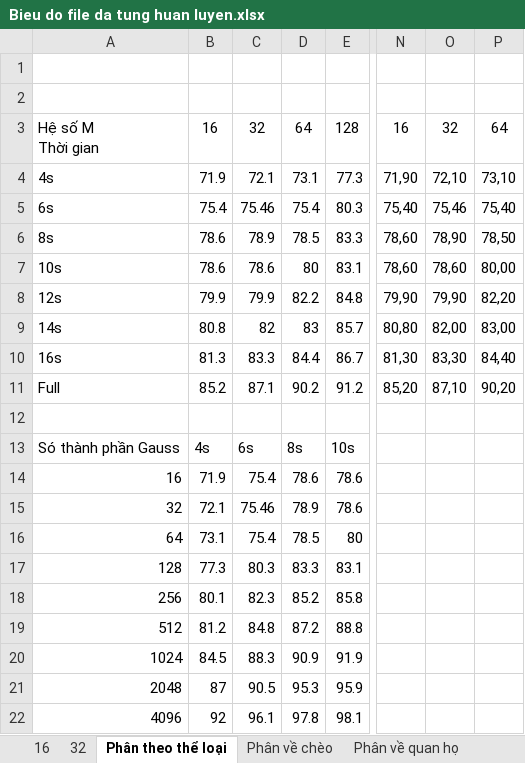
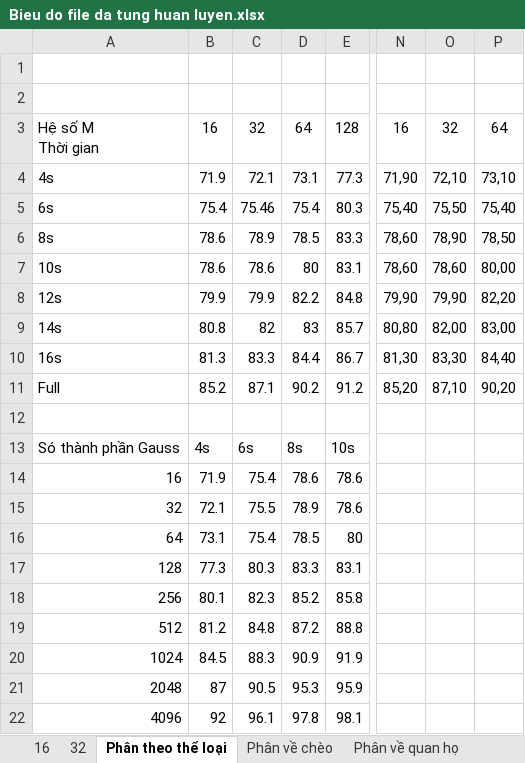
Before and after one commit to LaiVanHai/sourse_code_gr, an Excel workbook: output_report/tong_hop/Bieu do file da tung huan luyen.xlsx, sheet Phân theo thể loại, drawn as a sheet; only a part is shown, gaps mark what is left out; values as stored, in another font and other column widths than the file's, no borders; charts and pictures not drawn; the diff names each change by its address in the sheet, - before the commit and + after, or states it on an @@ line.

```diff
--- a/output_report/tong_hop/Bieu do file da tung huan luyen.xlsx (sheet Phân theo thể loại)
+++ b/output_report/tong_hop/Bieu do file da tung huan luyen.xlsx (sheet Phân theo thể loại)
-O5: 75,46
+O5: 75,50
-C15: 75.46
+C15: 75.5
```
Also changed, not shown: charts or pictures, output_report/tong_hop/cut_file_so_bo/32-cut_file.xlsx, 5 other files.
